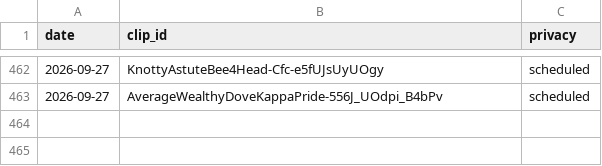
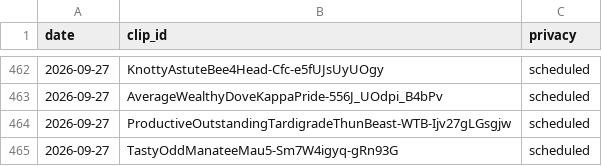
Before and after one commit to chat94534-oss/clip-autoposter, a CSV file: logs/history.csv, drawn as a sheet; only a part is shown, gaps mark what is left out; the diff names each change by its address in the sheet, - before the commit and + after, or states it on an @@ line.

```diff
--- a/logs/history.csv
+++ b/logs/history.csv
+row 464: 2026-09-27 | ProductiveOutstandingTardigradeThunBeast-WTB-Ijv27gLGsgjw | scheduled
+row 465: 2026-09-27 | TastyOddManateeMau5-Sm7W4igyq-gRn93G | scheduled
```
Also changed, not shown: 1 other file.
